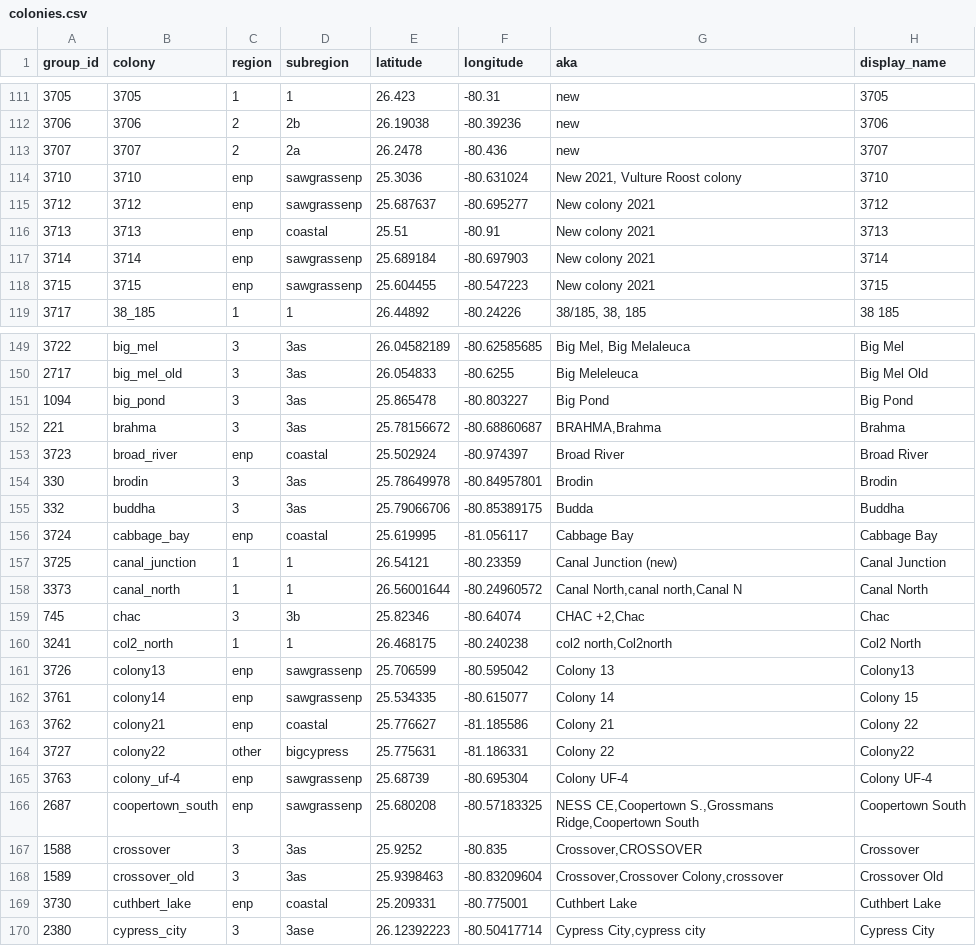
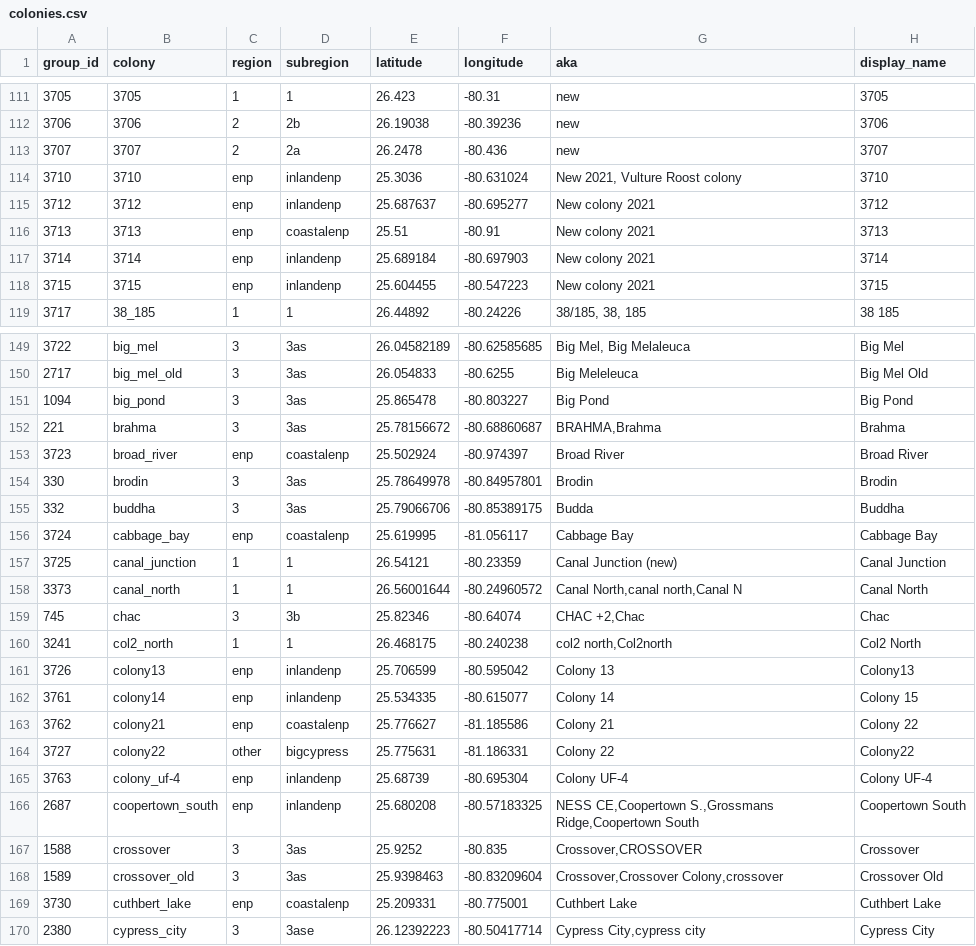
Before and after one commit to weecology/EvergladesWadingBird, a CSV file: SiteandMethods/colonies.csv, drawn as a sheet; only a part is shown, gaps mark what is left out; the diff covers the shown part only.

```diff
--- a/SiteandMethods/colonies.csv
+++ b/SiteandMethods/colonies.csv
@@ -114,5 +114,5 @@ group_id,colony,region,subregion,latitude,longitude,aka,display_name
-3710,3710,enp,sawgrassenp,25.3036,-80.631024,"New 2021, Vulture Roost colony",3710
-3712,3712,enp,sawgrassenp,25.687637,-80.695277,New colony 2021,3712
-3713,3713,enp,coastal,25.51,-80.91,New colony 2021,3713
-3714,3714,enp,sawgrassenp,25.689184,-80.697903,New colony 2021,3714
-3715,3715,enp,sawgrassenp,25.604455,-80.547223,New colony 2021,3715
+3710,3710,enp,inlandenp,25.3036,-80.631024,"New 2021, Vulture Roost colony","3710"
+3712,3712,enp,inlandenp,25.687637,-80.695277,"New colony 2021","3712"
+3713,3713,enp,coastalenp,25.51,-80.91,"New colony 2021","3713"
+3714,3714,enp,inlandenp,25.689184,-80.697903,"New colony 2021","3714"
+3715,3715,enp,inlandenp,25.604455,-80.547223,"New colony 2021","3715"
@@ -153 +153 @@ group_id,colony,region,subregion,latitude,longitude,aka,display_name
-3723,broad_river,enp,coastal,25.502924,-80.974397,Broad River,Broad River
+3723,broad_river,enp,coastalenp,25.502924,-80.974397,"Broad River","Broad River"
@@ -156 +156 @@ group_id,colony,region,subregion,latitude,longitude,aka,display_name
-3724,cabbage_bay,enp,coastal,25.619995,-81.056117,Cabbage Bay,Cabbage Bay
+3724,cabbage_bay,enp,coastalenp,25.619995,-81.056117,"Cabbage Bay","Cabbage Bay"
@@ -161,3 +161,3 @@ group_id,colony,region,subregion,latitude,longitude,aka,display_name
-3726,colony13,enp,sawgrassenp,25.706599,-80.595042,Colony 13,Colony13
-3761,colony14,enp,sawgrassenp,25.534335,-80.615077,Colony 14,Colony 15
-3762,colony21,enp,coastal,25.776627,-81.185586,Colony 21,Colony 22
+3726,colony13,enp,inlandenp,25.706599,-80.595042,"Colony 13","Colony13"
+3761,colony14,enp,inlandenp,25.534335,-80.615077,"Colony 14","Colony 15"
+3762,colony21,enp,coastalenp,25.776627,-81.185586,"Colony 21","Colony 22"
@@ -165,2 +165,2 @@ group_id,colony,region,subregion,latitude,longitude,aka,display_name
-3763,colony_uf-4,enp,sawgrassenp,25.68739,-80.695304,Colony UF-4,Colony UF-4
-2687,coopertown_south,enp,sawgrassenp,25.680208,-80.57183325,"NESS CE,Coopertown S.,Grossmans Ridge,Coopertown South",Coopertown South
+3763,colony_uf-4,enp,inlandenp,25.68739,-80.695304,"Colony UF-4","Colony UF-4"
+2687,coopertown_south,enp,inlandenp,25.680208,-80.57183325,"NESS CE,Coopertown S.,Grossmans Ridge,Coopertown South","Coopertown South"
@@ -169 +169 @@ group_id,colony,region,subregion,latitude,longitude,aka,display_name
-3730,cuthbert_lake,enp,coastal,25.209331,-80.775001,Cuthbert Lake,Cuthbert Lake
+3730,cuthbert_lake,enp,coastalenp,25.209331,-80.775001,"Cuthbert Lake","Cuthbert Lake"
```
Also changed, not shown: 17 edited cells elsewhere in this file, Counts/maxcounts_under40.csv, 7 other files.
